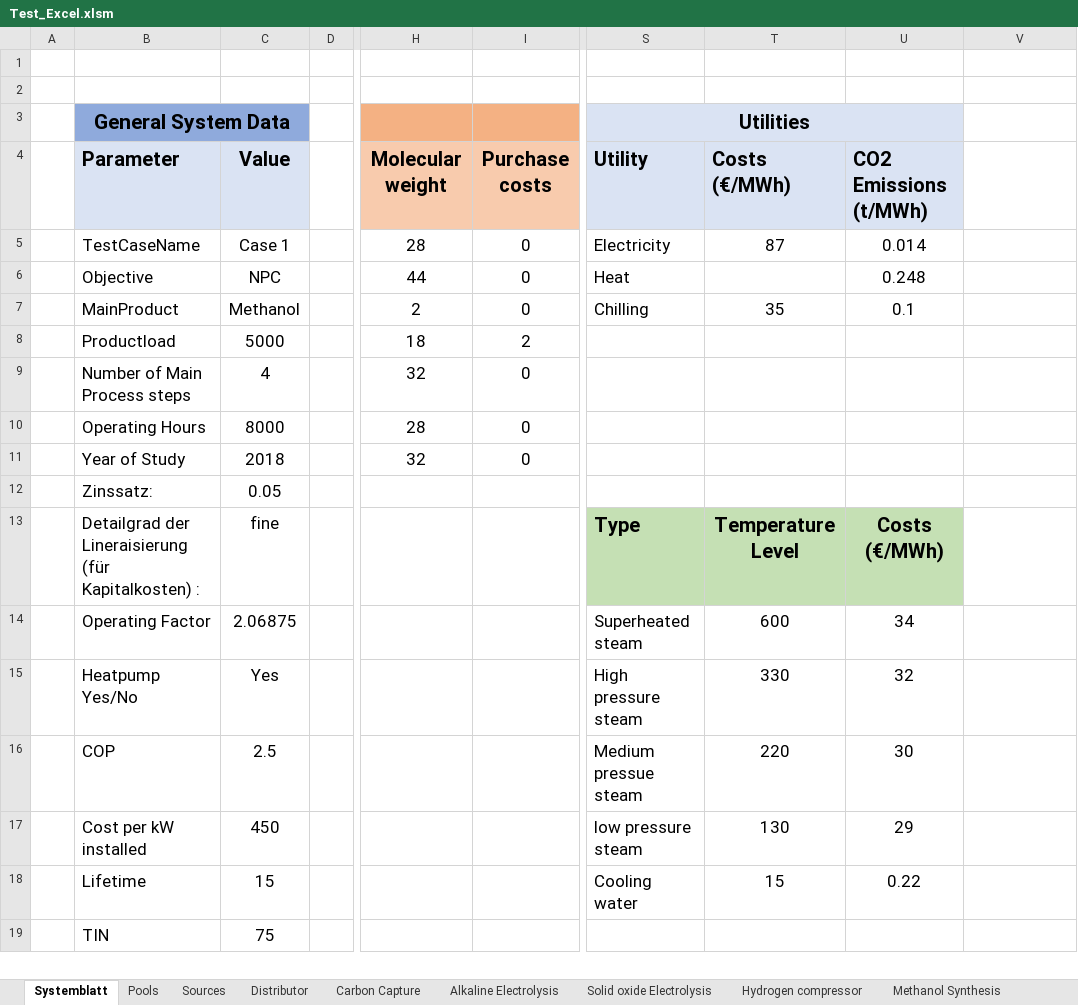
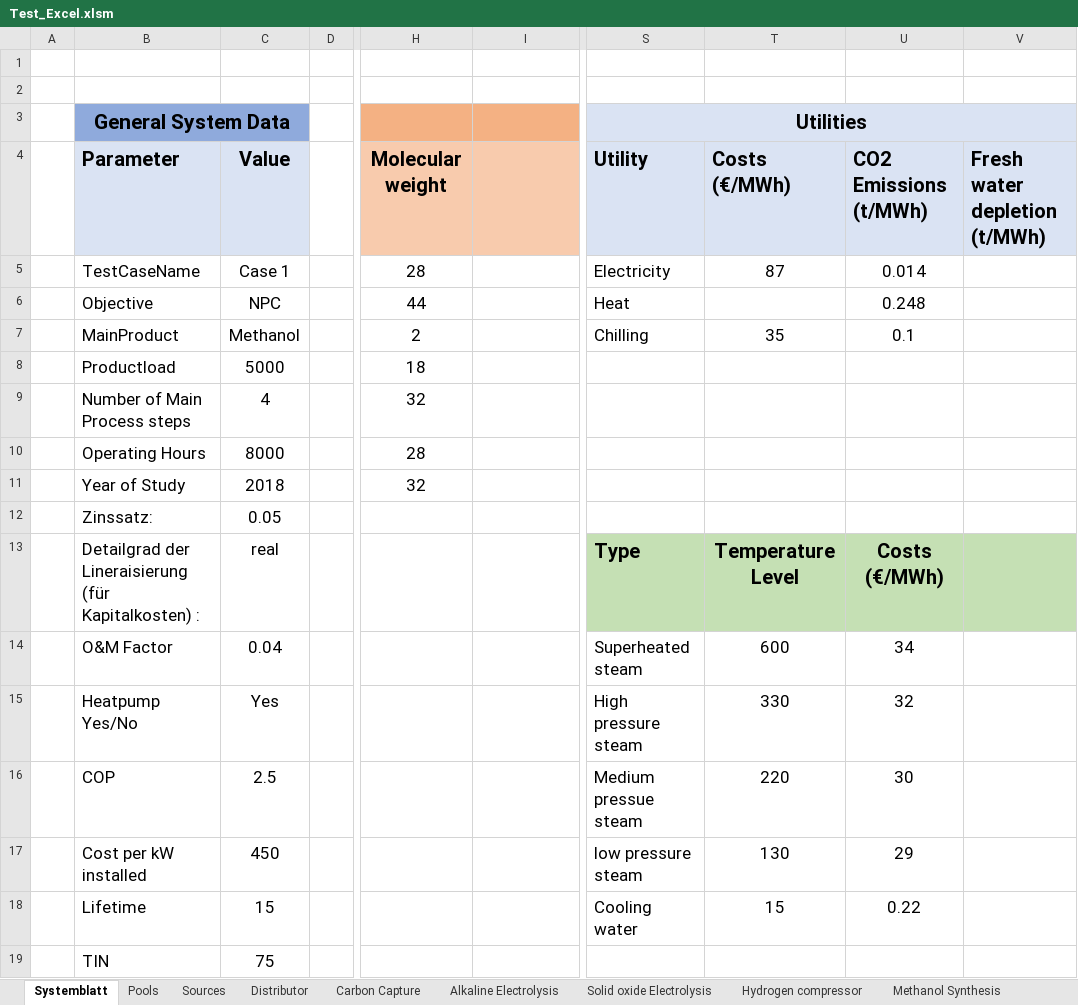
Before and after one commit to PKenkel/OUTDOOR, an Excel workbook: examples/Test_Excel.xlsm, sheet Systemblatt, drawn as a sheet; only a part is shown, gaps mark what is left out; values as stored, in another font and other column widths than the file's, no borders; charts and pictures not drawn; the diff names each change by its address in the sheet, - before the commit and + after, or states it on an @@ line.

```diff
--- a/examples/Test_Excel.xlsm (sheet Systemblatt)
+++ b/examples/Test_Excel.xlsm (sheet Systemblatt)
-S3:U3 merged
+S3:V3 merged
-V3:V4 fill: none
+V3:V4 fill: #DAE3F3
-I4: Purchase costs
+I4: (empty)
-V4: (empty)
+V4: Fresh water depletion (t/MWh)
-I5:I7: 0
+I5:I7: (empty)
-I8: 2
+I8: (empty)
-I9:I11: 0
+I9:I11: (empty)
-C13: fine
+C13: real
-V13 fill: none
+V13 fill: #C5E0B4
-B14 (General System Data): Operating Factor
+B14 (General System Data): O&M Factor
-C14: 2.06875
+C14: 0.04
```
Also changed, not shown: sheet Pools, sheet Sources, sheet Distributor, formulas that keep their value, 1 other file.
